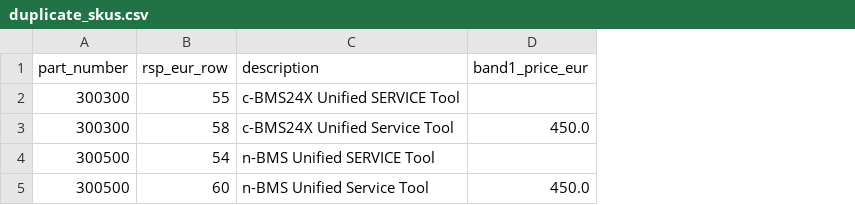
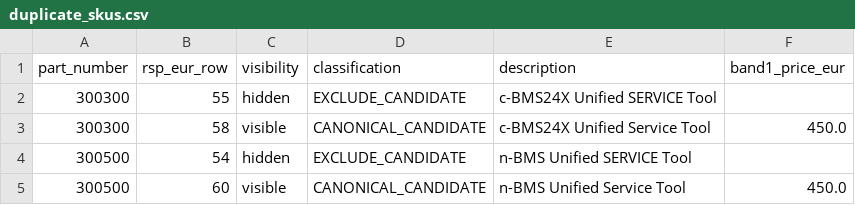
Before and after one commit to blakeallard/kinetic-bridge-qts, a CSV file: audit/reports/inspection/duplicate_skus.csv, drawn as a sheet; the diff names each change by its address in the sheet, - before the commit and + after, or states it on an @@ line.

Commit message:
fix(audit): classify hidden duplicate service-tool rows

```diff
--- a/audit/reports/inspection/duplicate_skus.csv
+++ b/audit/reports/inspection/duplicate_skus.csv
+column C (visibility), rows 2-5: hidden | visible | hidden | visible
+column D (classification), rows 2-5: EXCLUDE_CANDIDATE | CANONICAL_CANDIDATE | EXCLUDE_CANDIDATE | CANONICAL_CANDIDATE
```
Also changed, not shown: audit/reports/inspection/lem_blank_tiers.csv, 11 other files.
